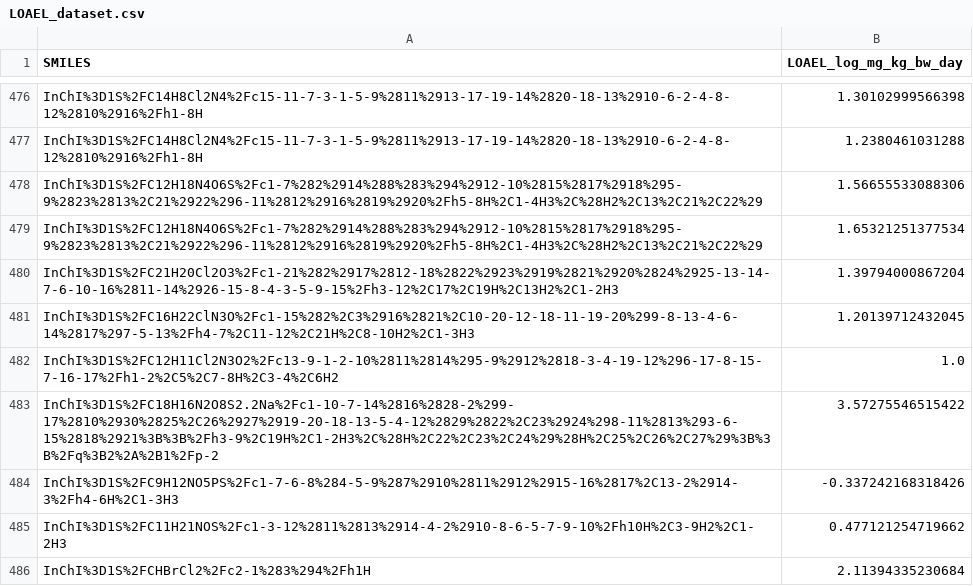
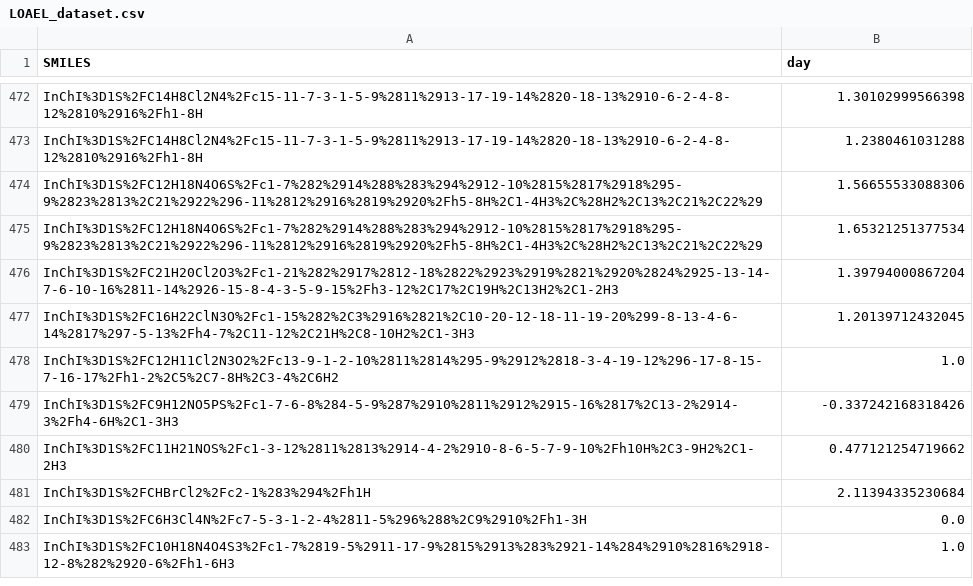
Before and after one commit to opentox/test, a CSV file: cv/data/csv/LOAEL_dataset.csv, drawn as a sheet; only a part is shown, gaps mark what is left out; the shorter side is filled out with more unchanged rows; the diff covers the shown part only.

```diff
--- a/cv/data/csv/LOAEL_dataset.csv
+++ b/cv/data/csv/LOAEL_dataset.csv
@@ -1 +1 @@
-SMILES,LOAEL_log_mg_kg_bw_day
+SMILES,day
@@ -482,3 +478,2 @@ InChI%3D1S%2FC16H22ClN3O%2Fc1-15%282%2C3%2916%2821%2C10-20-12-18-11-19-20%299-8-
 InChI%3D1S%2FC12H11Cl2N3O2%2Fc13-9-1-2-10%2811%2814%295-9%2912%2818-3-4-19-12%296-17-8-15-7-16-17%2Fh1-2%2C5%2C7-8H%2C3-4%2C6H2,1.0
-InChI%3D1S%2FC18H16N2O8S2.2Na%2Fc1-10-7-14%2816%2828-2%299-17%2810%2930%2825%2C26%2927%2919-20-18-13-5-4-12%2829%2822%2C23%2924%298-11%2813%293-6-15%2818%2921%3B%3B%2Fh3-9%2C19H%2C1-2H3%2C%28H%2C22%2C23%2C24%29%28H%2C25%2C26%2C27%29%3B%3B%2Fq%3B2%2A%2B1%2Fp-2,3.57275546515422
 InChI%3D1S%2FC9H12NO5PS%2Fc1-7-6-8%284-5-9%287%2910%2811%2912%2915-16%2817%2C13-2%2914-3%2Fh4-6H%2C1-3H3,-0.337242168318426
```
Also changed, not shown: 4 removed rows and 6 moved rows elsewhere in this file, cv/data/csv/LOAEL_electronic_cpsa.csv, 7 other files.
